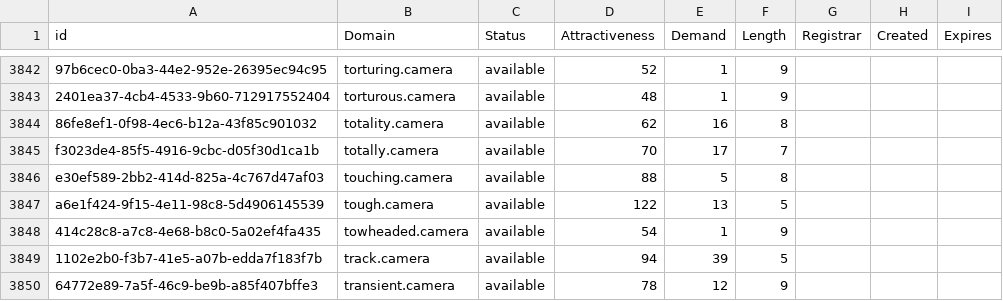
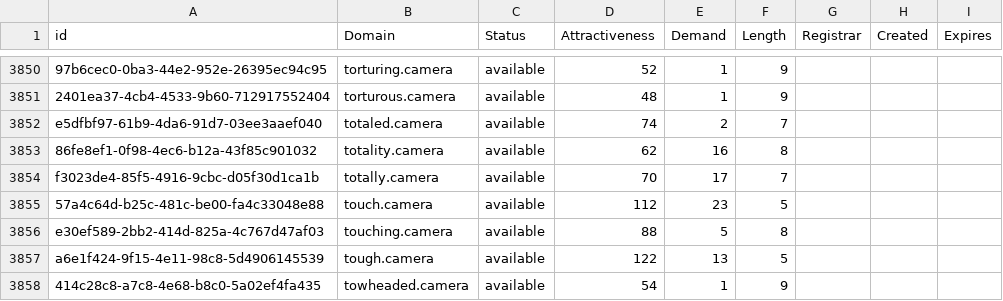
Before and after one commit to UniqueDomains/camera-oneword-domains, a CSV file: camera.csv, drawn as a sheet; only a part is shown, gaps mark what is left out; the shorter side is filled out with more unchanged rows; the diff covers the shown part only; the diff names each change by its address in the sheet, - before the commit and + after, or states it on an @@ line.

Commit message:
Domains update

```diff
--- a/camera.csv
+++ b/camera.csv
+row 3852: e5dfbf97-61b9-4da6-91d7-03ee3aaef040 | totaled.camera | available | 74 | 2 | 7
+row 3855: 57a4c64d-b25c-481c-be00-fa4c33048e88 | touch.camera | available | 112 | 23 | 5
```
Also changed, not shown: 23 added rows and 26 edited cells elsewhere in this file, 2 other files.
